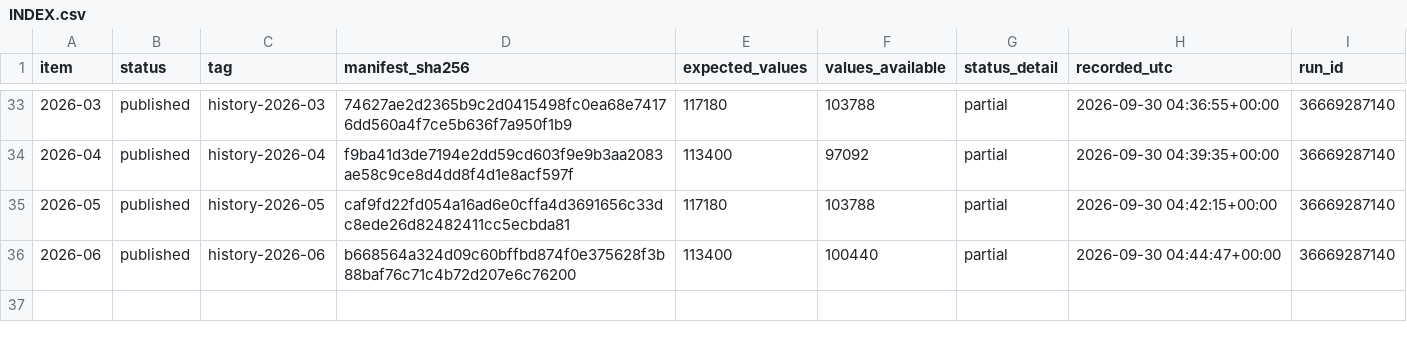
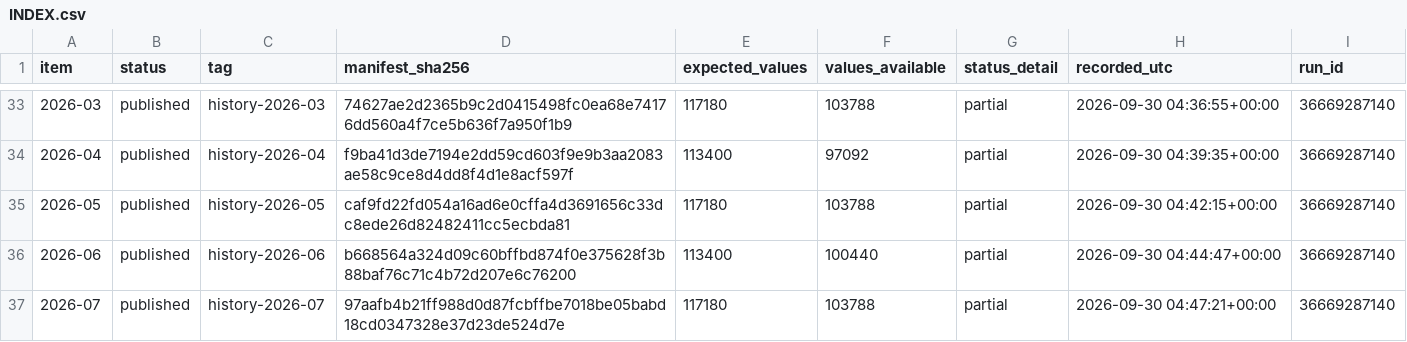
Before and after one commit to gnmcool/bharat-weather-intelligence-v2, a CSV file: history/INDEX.csv, drawn as a sheet; only a part is shown, gaps mark what is left out; the diff names each change by its address in the sheet, - before the commit and + after, or states it on an @@ line.

Commit message:
history: published 2026-07 (history-2026-07)

```diff
--- a/history/INDEX.csv
+++ b/history/INDEX.csv
+row 37: 2026-07 | published | history-2026-07 | 97aafb4b21ff988d0d87fcbffbe7018be05babd18cd0347328e37d23de524d7e | 117180 | 103788 | partial | 2026-09-30 04:47:21+00:00 | 36669287140
```
Also changed, not shown: 1 other file.
